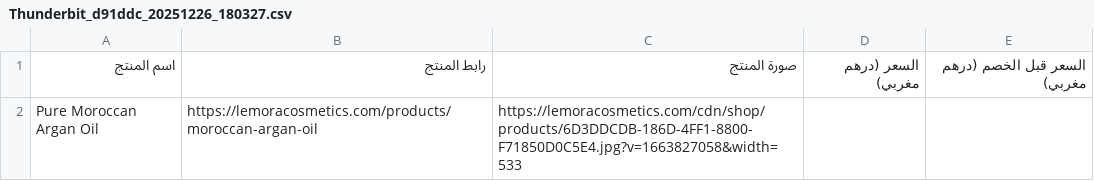
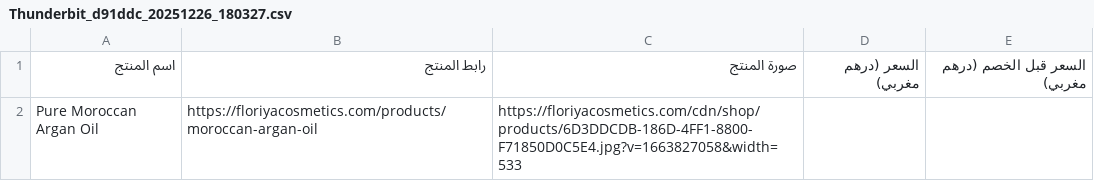
Before and after one commit to tejjzakaria/LEMORA, a CSV file: public/products/Thunderbit_d91ddc_20251226_180327.csv, drawn as a sheet.

```diff
--- a/public/products/Thunderbit_d91ddc_20251226_180327.csv
+++ b/public/products/Thunderbit_d91ddc_20251226_180327.csv
@@ -1,2 +1,2 @@
 "اسم المنتج","رابط المنتج","صورة المنتج","السعر (درهم مغربي)","السعر قبل الخصم (درهم مغربي)"
-"Pure Moroccan Argan Oil","https://lemoracosmetics.com/products/moroccan-argan-oil","https://lemoracosmetics.com/cdn/shop/products/6D3DDCDB-186D-4FF1-8800-F71850D0C5E4.jpg?v=1663827058&width=533","",""
+"Pure Moroccan Argan Oil","https://floriyacosmetics.com/products/moroccan-argan-oil","https://floriyacosmetics.com/cdn/shop/products/6D3DDCDB-186D-4FF1-8800-F71850D0C5E4.jpg?v=1663827058&width=533","",""
```
Also changed, not shown: public/products/Thunderbit_d91ddc_20251226_180145.csv, public/products/Thunderbit_d91ddc_20251226_180244.csv, 10 other files.
